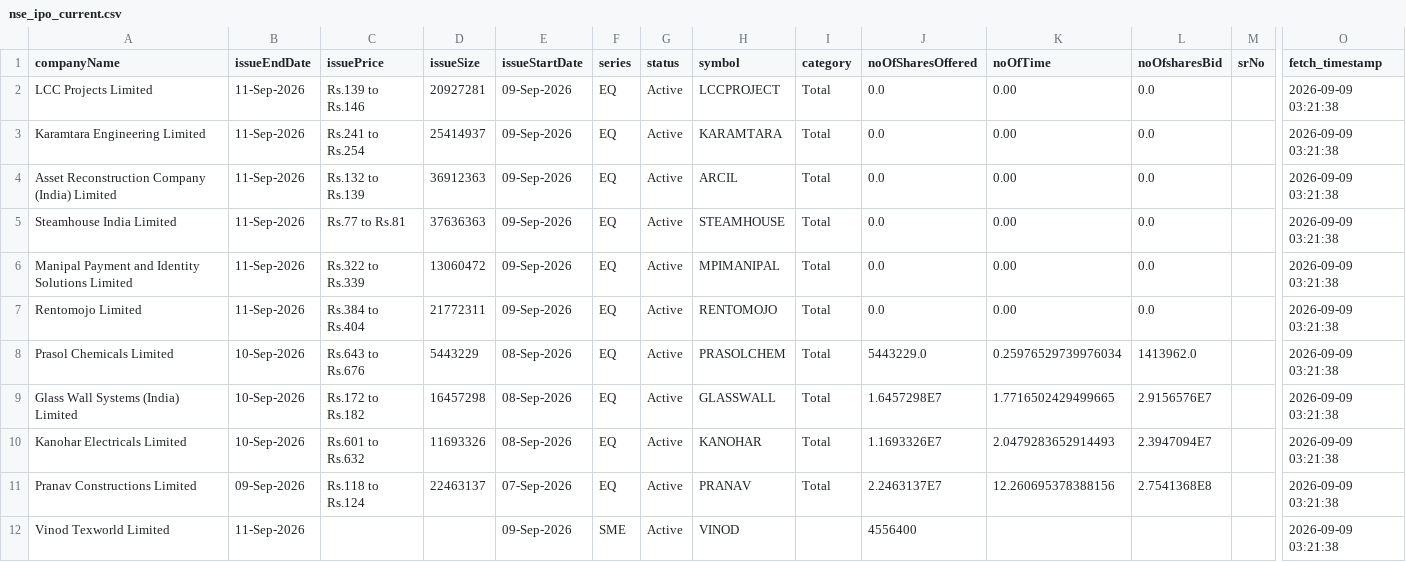
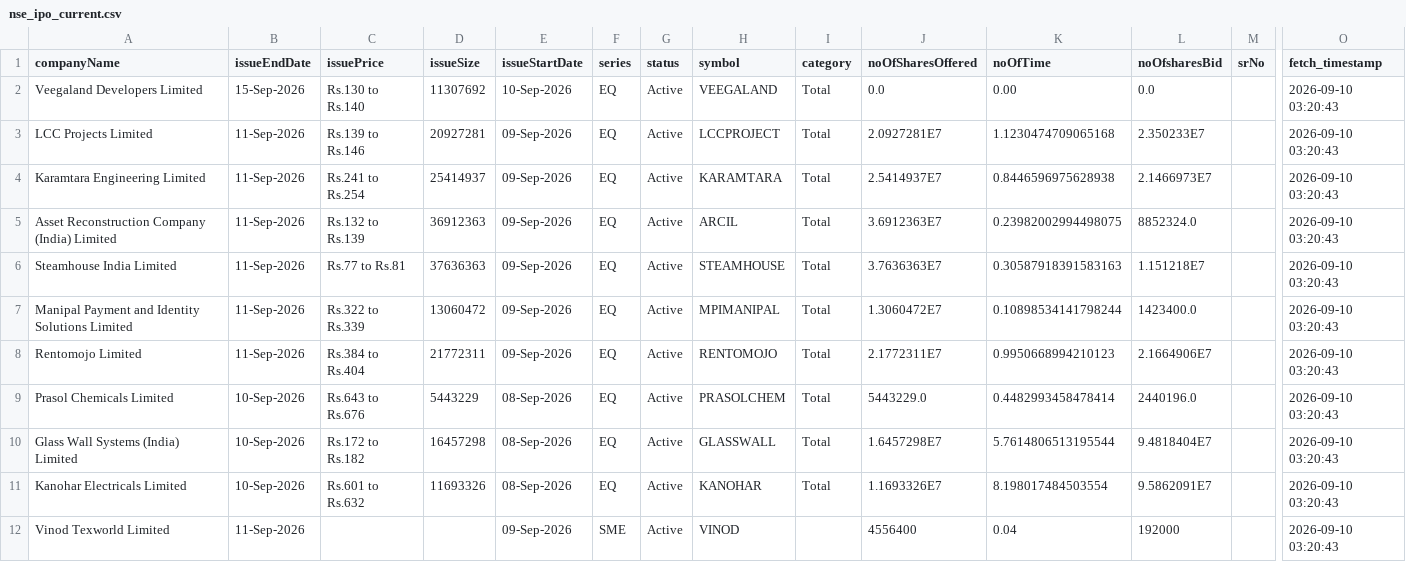
Before and after one commit to DharmGadhiya/MarketMind, a CSV file: backend/Logic Files/nse_ipo_current.csv, drawn as a sheet; only a part is shown, gaps mark what is left out; removed rows and columns are numbered as before the commit, all else as after; rows hold the shown columns only; the diff names each change by its address in the sheet, - before the commit and + after, or states it on an @@ line.

```diff
--- a/backend/Logic Files/nse_ipo_current.csv
+++ b/backend/Logic Files/nse_ipo_current.csv
+row 2: Veegaland Developers Limited | 15-Sep-2026 | Rs.130 to Rs.140 | 11307692 | 10-Sep-2026 | EQ | Active | VEEGALAND | Total | 0.0 | 0.00 | 0.0 |  | 2026-09-10 03:20:43
-J3 (noOfSharesOffered): 0.0
+J3 (noOfSharesOffered): 2.0927281E7
-K3 (noOfTime): 0.00
+K3 (noOfTime): 1.1230474709065168
-L3 (noOfsharesBid): 0.0
+L3 (noOfsharesBid): 2.350233E7
-O3:O11 (fetch_timestamp): 2026-09-09 03:21:38
+O3:O11 (fetch_timestamp): 2026-09-10 03:20:43
-J4 (noOfSharesOffered): 0.0
+J4 (noOfSharesOffered): 2.5414937E7
-K4 (noOfTime): 0.00
+K4 (noOfTime): 0.8446596975628938
-L4 (noOfsharesBid): 0.0
+L4 (noOfsharesBid): 2.1466973E7
-J5 (noOfSharesOffered): 0.0
+J5 (noOfSharesOffered): 3.6912363E7
-K5 (noOfTime): 0.00
+K5 (noOfTime): 0.23982002994498075
-L5 (noOfsharesBid): 0.0
+L5 (noOfsharesBid): 8852324.0
-J6 (noOfSharesOffered): 0.0
+J6 (noOfSharesOffered): 3.7636363E7
-K6 (noOfTime): 0.00
+K6 (noOfTime): 0.30587918391583163
-L6 (noOfsharesBid): 0.0
+L6 (noOfsharesBid): 1.151218E7
-J7 (noOfSharesOffered): 0.0
+J7 (noOfSharesOffered): 1.3060472E7
-K7 (noOfTime): 0.00
+K7 (noOfTime): 0.10898534141798244
-L7 (noOfsharesBid): 0.0
+L7 (noOfsharesBid): 1423400.0
-J8 (noOfSharesOffered): 0.0
+J8 (noOfSharesOffered): 2.1772311E7
-K8 (noOfTime): 0.00
+K8 (noOfTime): 0.9950668994210123
-L8 (noOfsharesBid): 0.0
+L8 (noOfsharesBid): 2.1664906E7
-K9 (noOfTime): 0.25976529739976034
+K9 (noOfTime): 0.4482993458478414
-L9 (noOfsharesBid): 1413962.0
+L9 (noOfsharesBid): 2440196.0
-K10 (noOfTime): 1.7716502429499665
+K10 (noOfTime): 5.7614806513195544
-L10 (noOfsharesBid): 2.9156576E7
+L10 (noOfsharesBid): 9.4818404E7
-K11 (noOfTime): 2.0479283652914493
+K11 (noOfTime): 8.198017484503554
-L11 (noOfsharesBid): 2.3947094E7
+L11 (noOfsharesBid): 9.5862091E7
-row 11: Pranav Constructions Limited | 09-Sep-2026 | Rs.118 to Rs.124 | 22463137 | 07-Sep-2026 | EQ | Active | PRANAV | Total | 2.2463137E7 | 12.260695378388156 | 2.7541368E8 |  | 2026-09-09 03:21:38
-K12 (noOfTime): (empty)
+K12 (noOfTime): 0.04
-L12 (noOfsharesBid): (empty)
+L12 (noOfsharesBid): 192000
-O12 (fetch_timestamp): 2026-09-09 03:21:38
+O12 (fetch_timestamp): 2026-09-10 03:20:43
```
Also changed, not shown: backend/Logic Files/nse_corporate_announcements.csv, backend/Logic Files/nse_ipo_past.csv, 1 other file.
